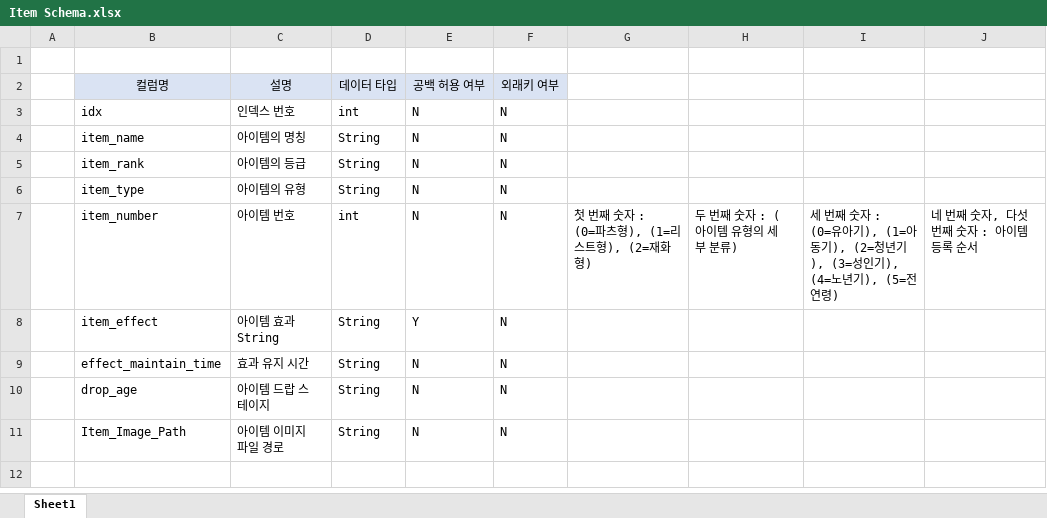
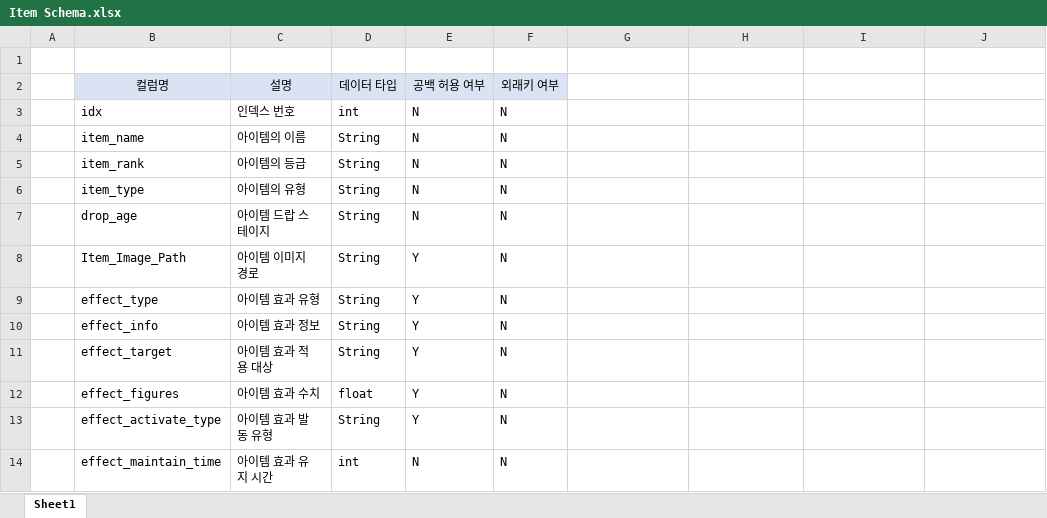
Before and after one commit to SuCreamCake/LCBD, an Excel workbook: 기획서/Item Schema.xlsx, sheet Sheet1, drawn as a sheet; values as stored, in another font and other column widths than the file's, no borders; removed rows and columns are numbered as before the commit, all else as after; the diff names each change by its address in the sheet, - before the commit and + after, or states it on an @@ line.

```diff
--- a/기획서/Item Schema.xlsx (sheet Sheet1)
+++ b/기획서/Item Schema.xlsx (sheet Sheet1)
-C4: 아이템의 명칭
+C4: 아이템의 이름
-row 7:  | item_number | 아이템 번호 | int | N | N | 첫 번째 숫자 : (0=파츠형), (1=리스트형), (2=재화형) | 두 번째 숫자 : (아이템 유형의 세부 분류) | 세 번째 숫자 : (0=유아기), (1=아동기), (2=청년기), (3=성인기), (4=노년기), (5=전연령) | 네 번째 숫자, 다섯 번째 숫자 : 아이템 등록 순서
-row 8:  | item_effect | 아이템 효과 String | String | Y | N
-row 9:  | effect_maintain_time | 효과 유지 시간 | String | N | N
-C8: 아이템 이미지 파일 경로
+C8: 아이템 이미지 경로
-E8: N
+E8: Y
+row 9:  | effect_type | 아이템 효과 유형 | String | Y | N
+row 10:  | effect_info | 아이템 효과 정보 | String | Y | N
+row 11:  | effect_target | 아이템 효과 적용 대상 | String | Y | N
+row 12:  | effect_figures | 아이템 효과 수치 | float | Y | N
+row 13:  | effect_activate_type | 아이템 효과 발동 유형 | String | Y | N
+row 14:  | effect_maintain_time | 아이템 효과 유지 시간 | int | N | N
```
Also changed, not shown: formulas that keep their value, 기획서/Item Table.xlsx, 1 other file.
